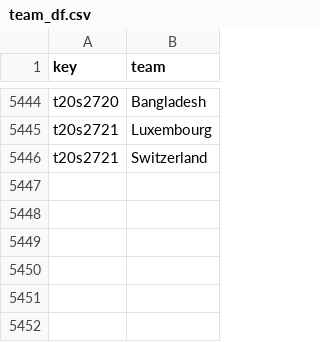
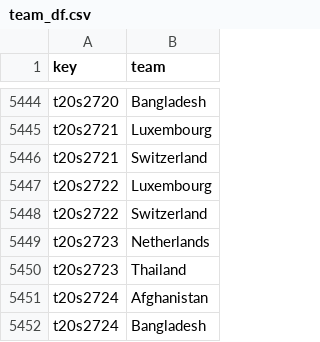
Before and after one commit to sawlachintan/cricket_data, a CSV file: t20s_data/team_df.csv, drawn as a sheet; only a part is shown, gaps mark what is left out; the diff names each change by its address in the sheet, - before the commit and + after, or states it on an @@ line.

```diff
--- a/t20s_data/team_df.csv
+++ b/t20s_data/team_df.csv
+row 5447: t20s2722 | Luxembourg
+row 5448: t20s2722 | Switzerland
+row 5449: t20s2723 | Netherlands
+row 5450: t20s2723 | Thailand
+row 5451: t20s2724 | Afghanistan
+row 5452: t20s2724 | Bangladesh
```
Also changed, not shown: t20s_data/info_df.csv, t20s_data/outcome_df.csv, 6 other files.
